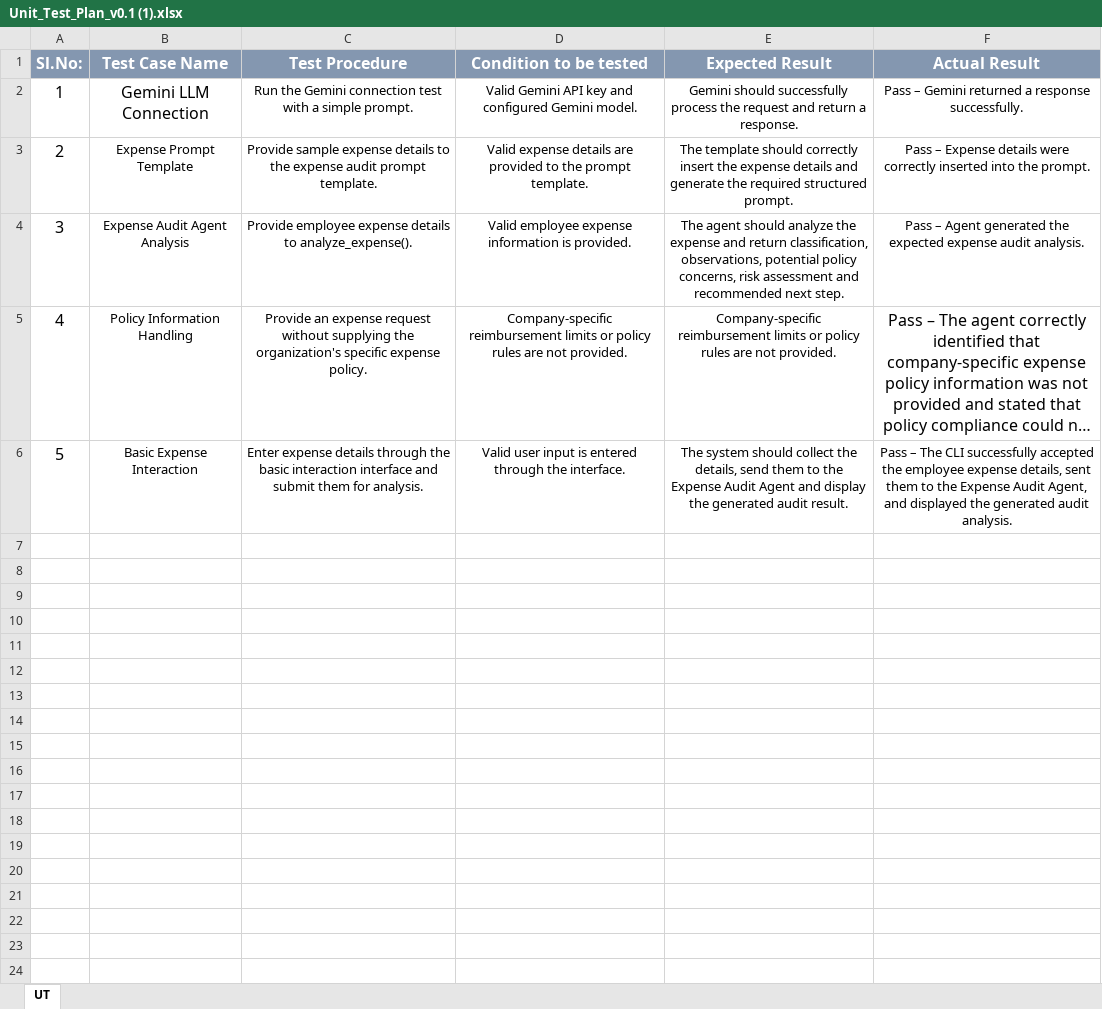
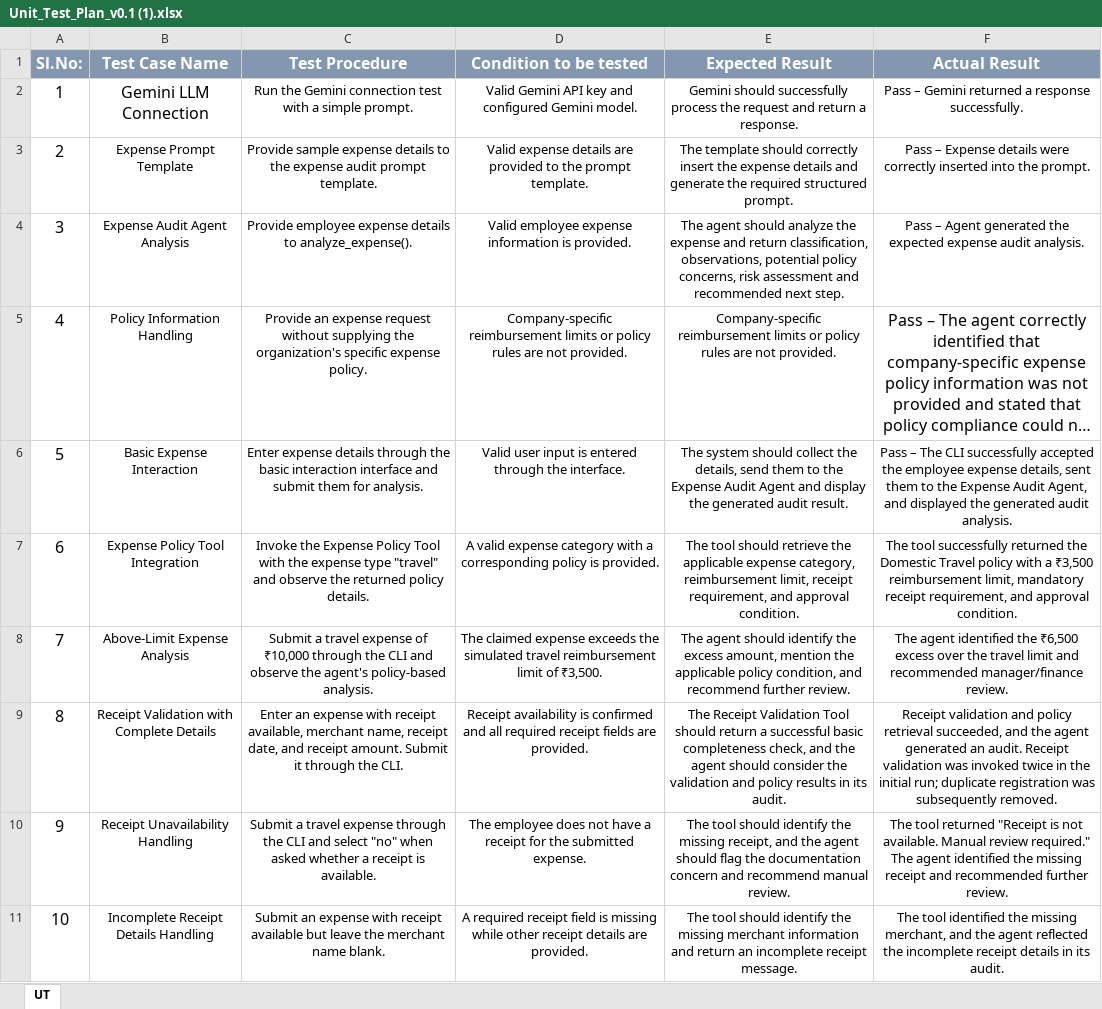
Before and after one commit to hareesh100807/AI-Agent-Coordination-Decision-Engine, an Excel workbook: Unit_Test_Plan_v0.1 (1).xlsx, sheet UT, drawn as a sheet; only a part is shown; long unchanged cells end in …; values as stored, in another font and other column widths than the file's, no borders; the diff covers the shown part only; the diff names each change by its address in the sheet, - before the commit and + after, or states it on an @@ line.

Commit message:
Implement expense audit agent with receipt validation and policy tools; add tests for error handling

```diff
--- a/Unit_Test_Plan_v0.1 (1).xlsx (sheet UT)
+++ b/Unit_Test_Plan_v0.1 (1).xlsx (sheet UT)
+row 7: 6 | Expense Policy Tool Integration | Invoke the Expense Policy Tool with the expense type "travel" and observe the returned policy details. | A valid expense category with a corresponding policy is provided. | The tool should retrieve the applicable expense category, reimbursement limit, receipt requirement, and approval condition. | The tool successfully returned the Domestic Travel policy with a ₹3,500 reimbursement limit, mandatory receipt requirement, and approval condition.
+row 8: 7 | Above-Limit Expense Analysis | Submit a travel expense of ₹10,000 through the CLI and observe the agent's policy-based analysis. | The claimed expense exceeds the simulated travel reimbursement limit of ₹3,500. | The agent should identify the excess amount, mention the applicable policy condition, and recommend further review. | The agent identified the ₹6,500 excess over the travel limit and recommended manager/finance review.
+row 9: 8 | Receipt Validation with Complete Details | Enter an expense with receipt available, merchant name, receipt date, and receipt amount. Submit it through the CLI. | Receipt availability is confirmed and all required receipt fields are provided. | The Receipt Validation Tool should return a successful basic completeness check, and the agent should consider the validation and policy results in its audit. | Receipt validation and policy retrieval succeeded, and the agent generated an audit. Receipt validation was invoked twice in the initial run; duplicate registration was subsequently removed.
+row 10: 9 | Receipt Unavailability Handling | Submit a travel expense through the CLI and select "no" when asked whether a receipt is available. | The employee does not have a receipt for the submitted expense. | The tool should identify the missing receipt, and the agent should flag the documentation concern and recommend manual review. | The tool returned "Receipt is not available. Manual review required." The agent identified the missing receipt and recommended further review.
+row 11: 10 | Incomplete Receipt Details Handling | Submit an expense with receipt available but leave the merchant name blank. | A required receipt field is missing while other receipt details are provided. | The tool should identify the missing merchant information and return an incomplete receipt message. | The tool identified the missing merchant, and the agent reflected the incomplete receipt details in its audit.
```
Also changed, not shown: 5 added rows elsewhere in this sheet, Defect_Tracker Template_v0.1 (1).xlsx, 13 other files.
